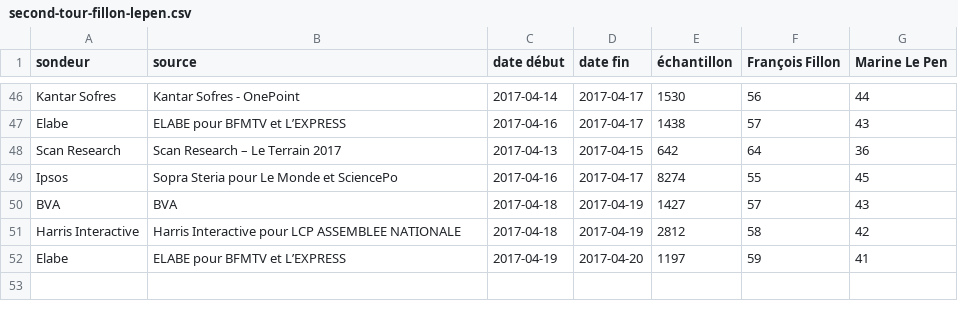
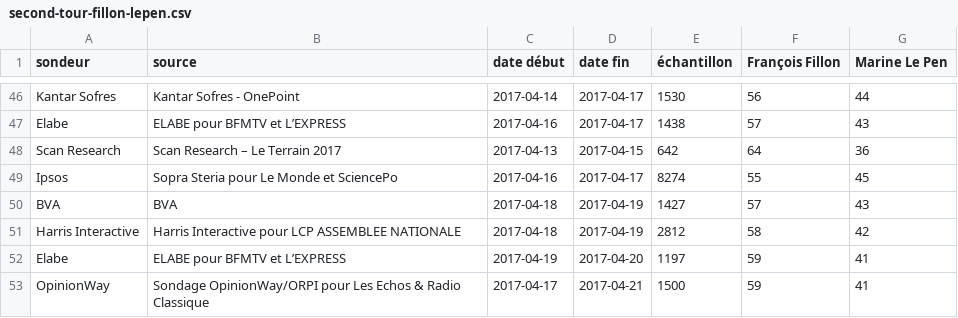
Before and after one commit to depuis1958/sondages, a CSV file: presidentielle/2017/second-tour-fillon-lepen.csv, drawn as a sheet; only a part is shown, gaps mark what is left out.

```diff
--- a/presidentielle/2017/second-tour-fillon-lepen.csv
+++ b/presidentielle/2017/second-tour-fillon-lepen.csv
@@ -52 +52,2 @@ Harris Interactive,Harris Interactive pour LCP ASSEMBLEE NATIONALE,2017-04-18,20
 Elabe,ELABE pour BFMTV et L’EXPRESS,2017-04-19,2017-04-20,1197,59,41
+OpinionWay,Sondage OpinionWay/ORPI pour Les Echos & Radio Classique,2017-04-17,2017-04-21,1500,59,41
```
Also changed, not shown: presidentielle/2017/premier-tour-officiel.csv, presidentielle/2017/second-tour-lepen-macron.csv.
